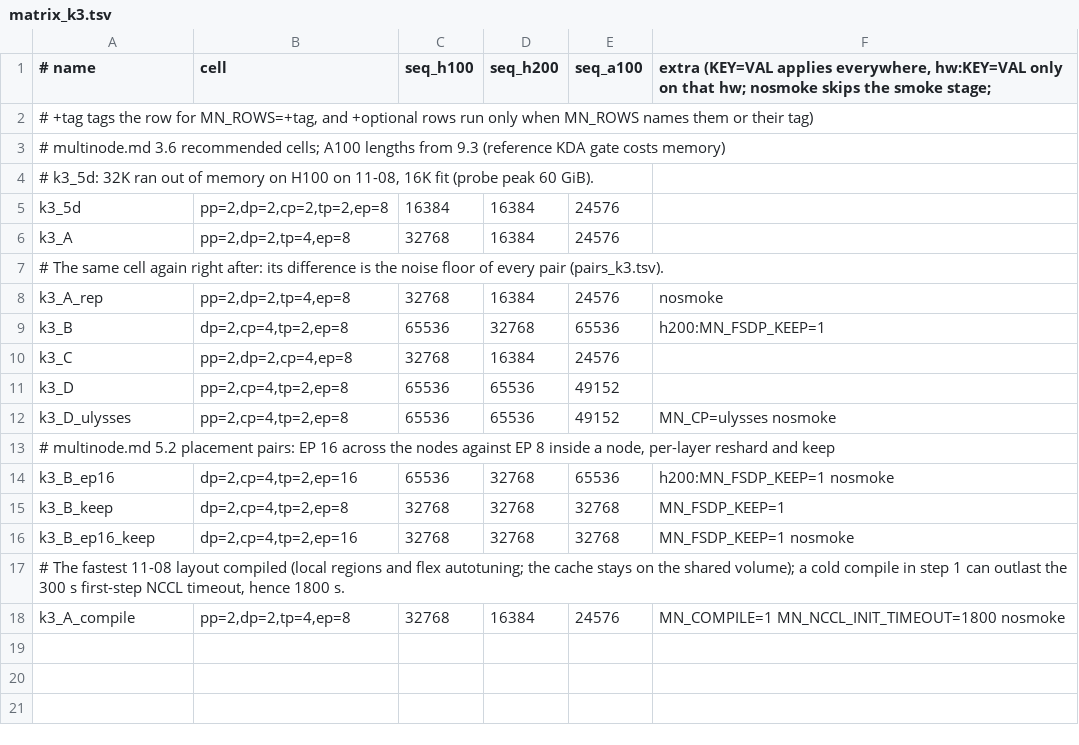
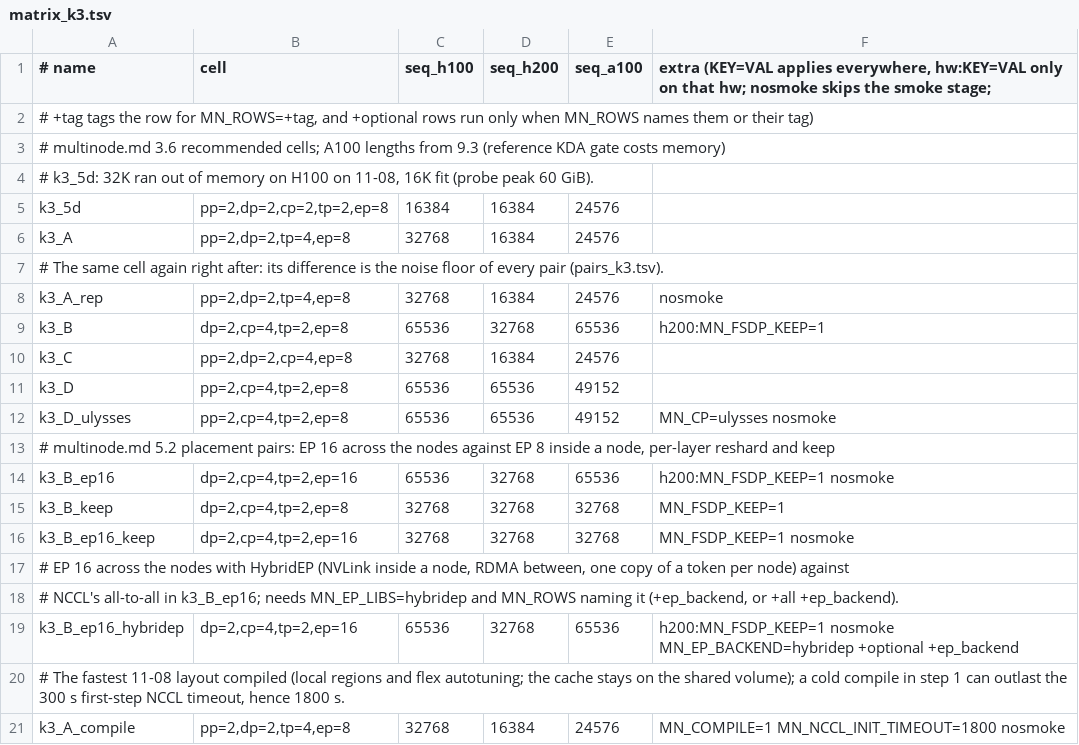
Before and after one commit to QIU023/torchtitan_model_support, a TSV file: phase14_multinode_5D_experiments/kit/matrix_k3.tsv, drawn as a sheet; the diff names each change by its address in the sheet, - before the commit and + after, or states it on an @@ line.

```diff
--- a/phase14_multinode_5D_experiments/kit/matrix_k3.tsv
+++ b/phase14_multinode_5D_experiments/kit/matrix_k3.tsv
+row 17: # EP 16 across the nodes with HybridEP (NVLink inside a node, RDMA between, one copy of a token per node) against
+row 18: # NCCL's all-to-all in k3_B_ep16; needs MN_EP_LIBS=hybridep and MN_ROWS naming it (+ep_backend, or +all +ep_backend).
+row 19: k3_B_ep16_hybridep | dp=2,cp=4,tp=2,ep=16 | 65536 | 32768 | 65536 | h200:MN_FSDP_KEEP=1 nosmoke MN_EP_BACKEND=hybridep +optional +ep_backend
```
Also changed, not shown: phase14_multinode_5D_experiments/kit/matrix_k3_n4.tsv, phase14_multinode_5D_experiments/kit/matrix_k3_n8.tsv, 19 other files.
